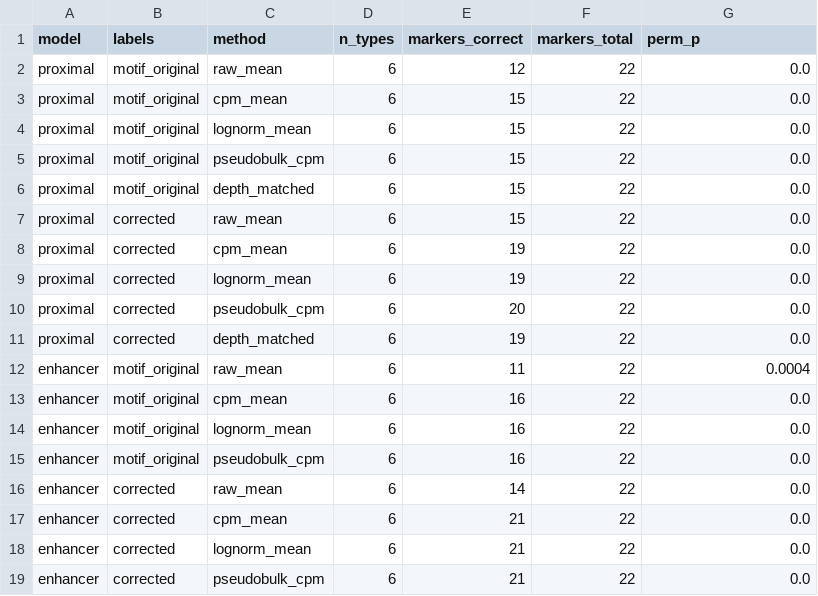
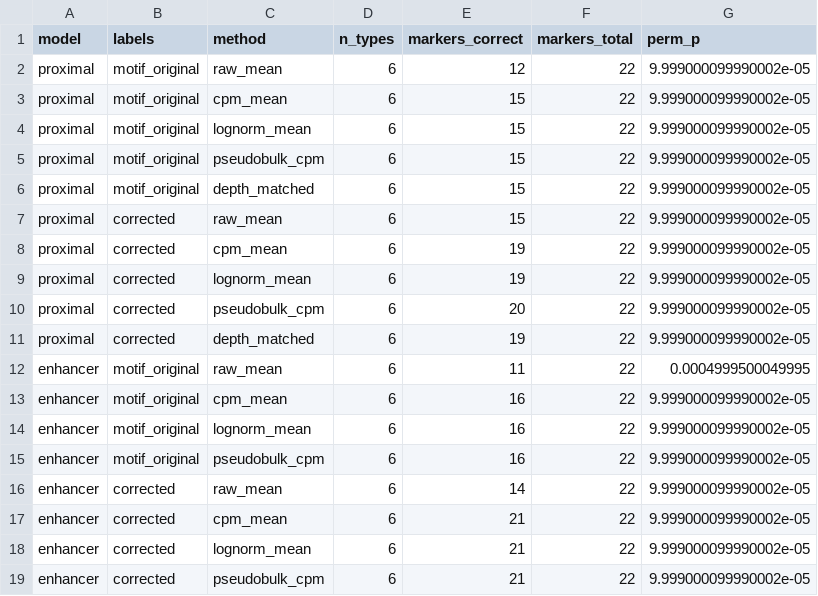
Before and after one commit to holiday01/scatac-aggregation-benchmark, a CSV file: results/revision/hcc_label_sensitivity.csv, drawn as a sheet.

```diff
--- a/results/revision/hcc_label_sensitivity.csv
+++ b/results/revision/hcc_label_sensitivity.csv
@@ -1,19 +1,19 @@
 model,labels,method,n_types,markers_correct,markers_total,perm_p
-proximal,motif_original,raw_mean,6,12,22,0.0
-proximal,motif_original,cpm_mean,6,15,22,0.0
-proximal,motif_original,lognorm_mean,6,15,22,0.0
-proximal,motif_original,pseudobulk_cpm,6,15,22,0.0
-proximal,motif_original,depth_matched,6,15,22,0.0
-proximal,corrected,raw_mean,6,15,22,0.0
-proximal,corrected,cpm_mean,6,19,22,0.0
-proximal,corrected,lognorm_mean,6,19,22,0.0
-proximal,corrected,pseudobulk_cpm,6,20,22,0.0
-proximal,corrected,depth_matched,6,19,22,0.0
-enhancer,motif_original,raw_mean,6,11,22,0.0004
-enhancer,motif_original,cpm_mean,6,16,22,0.0
-enhancer,motif_original,lognorm_mean,6,16,22,0.0
-enhancer,motif_original,pseudobulk_cpm,6,16,22,0.0
-enhancer,corrected,raw_mean,6,14,22,0.0
-enhancer,corrected,cpm_mean,6,21,22,0.0
-enhancer,corrected,lognorm_mean,6,21,22,0.0
-enhancer,corrected,pseudobulk_cpm,6,21,22,0.0
+proximal,motif_original,raw_mean,6,12,22,9.999000099990002e-05
+proximal,motif_original,cpm_mean,6,15,22,9.999000099990002e-05
+proximal,motif_original,lognorm_mean,6,15,22,9.999000099990002e-05
+proximal,motif_original,pseudobulk_cpm,6,15,22,9.999000099990002e-05
+proximal,motif_original,depth_matched,6,15,22,9.999000099990002e-05
+proximal,corrected,raw_mean,6,15,22,9.999000099990002e-05
+proximal,corrected,cpm_mean,6,19,22,9.999000099990002e-05
+proximal,corrected,lognorm_mean,6,19,22,9.999000099990002e-05
+proximal,corrected,pseudobulk_cpm,6,20,22,9.999000099990002e-05
+proximal,corrected,depth_matched,6,19,22,9.999000099990002e-05
+enhancer,motif_original,raw_mean,6,11,22,0.0004999500049995
+enhancer,motif_original,cpm_mean,6,16,22,9.999000099990002e-05
+enhancer,motif_original,lognorm_mean,6,16,22,9.999000099990002e-05
+enhancer,motif_original,pseudobulk_cpm,6,16,22,9.999000099990002e-05
+enhancer,corrected,raw_mean,6,14,22,9.999000099990002e-05
+enhancer,corrected,cpm_mean,6,21,22,9.999000099990002e-05
+enhancer,corrected,lognorm_mean,6,21,22,9.999000099990002e-05
+enhancer,corrected,pseudobulk_cpm,6,21,22,9.999000099990002e-05
```
Also changed, not shown: results/benchmark_aggregation.csv, results/benchmark_depth_by_type.csv, 18 other files.
